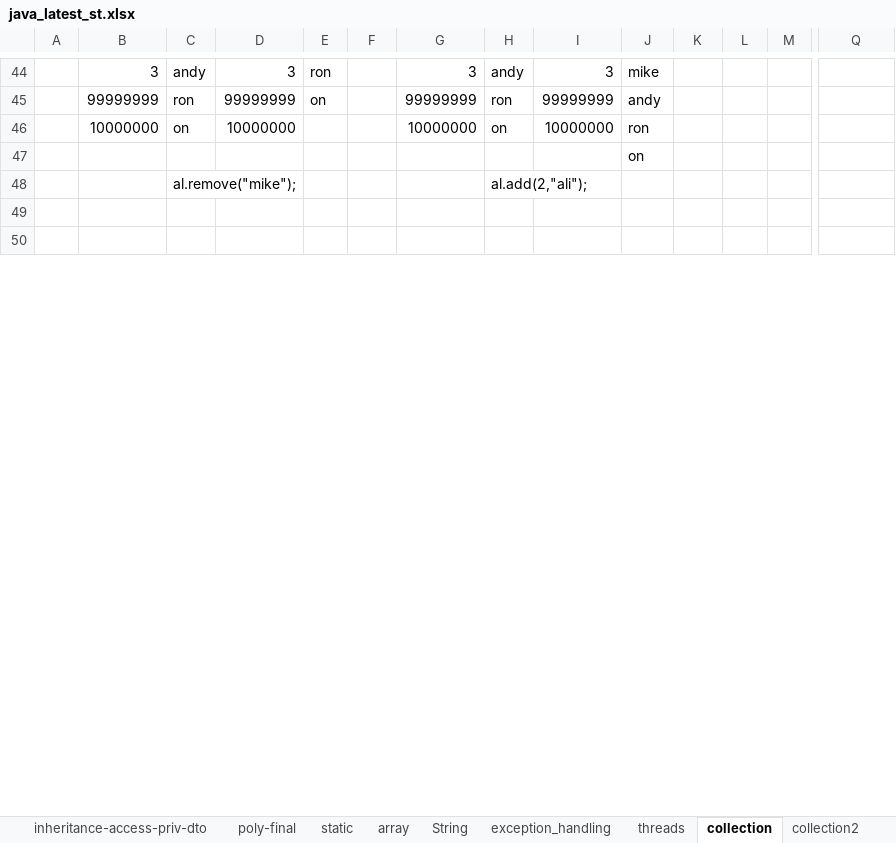
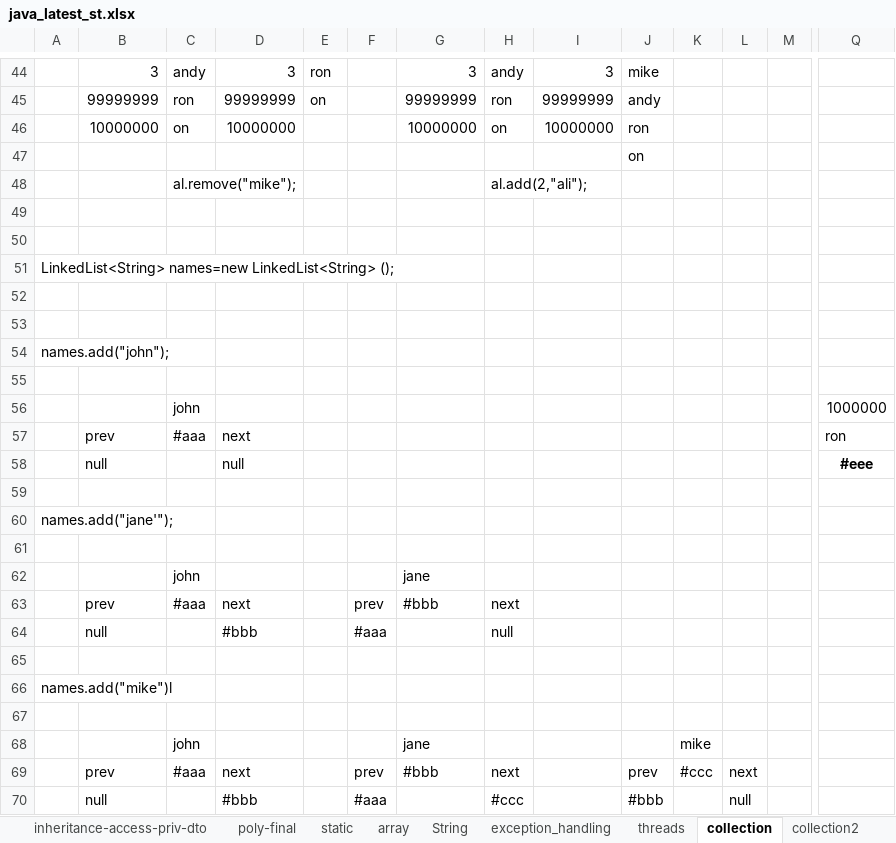
Before and after one commit to javatrainers/aprjava, an Excel workbook: java_latest_st.xlsx, sheet collection, drawn as a sheet; only a part is shown, gaps mark what is left out; values as stored, in another font and other column widths than the file's, no borders; 1 other sheet too large or unreadable and not compared; rows hold the shown columns only; the diff covers the shown part only; the diff names each change by its address in the sheet, - before the commit and + after, or states it on an @@ line.

Commit message:
collections

```diff
--- a/java_latest_st.xlsx (sheet collection)
+++ b/java_latest_st.xlsx (sheet collection)
+row 51: LinkedList<String> names=new LinkedList<String> ();
+row 52: (empty)
+row 53: (empty)
+row 54: names.add("john");
+row 55: (empty)
+row 56:  |  | john |  |  |  |  |  |  |  |  |  |  | 1000000
+row 57:  | prev | #aaa | next |  |  |  |  |  |  |  |  |  | ron
+row 58:  | null |  | null |  |  |  |  |  |  |  |  |  | #eee
+row 59: (empty)
+row 60: names.add("jane'");
+row 61: (empty)
+row 62:  |  | john |  |  |  | jane
+row 63:  | prev | #aaa | next |  | prev | #bbb | next
+row 64:  | null |  | #bbb |  | #aaa |  | null
+row 65: (empty)
+row 66: names.add("mike")l
+row 67: (empty)
+row 68:  |  | john |  |  |  | jane |  |  |  | mike
+row 69:  | prev | #aaa | next |  | prev | #bbb | next |  | prev | #ccc | next
+row 70:  | null |  | #bbb |  | #aaa |  | #ccc |  | #bbb |  | null
```
Also changed, not shown: 20 added rows, 20 removed rows, 57 edited cells, cell formats and merged cells elsewhere in this sheet, 2 other files.
